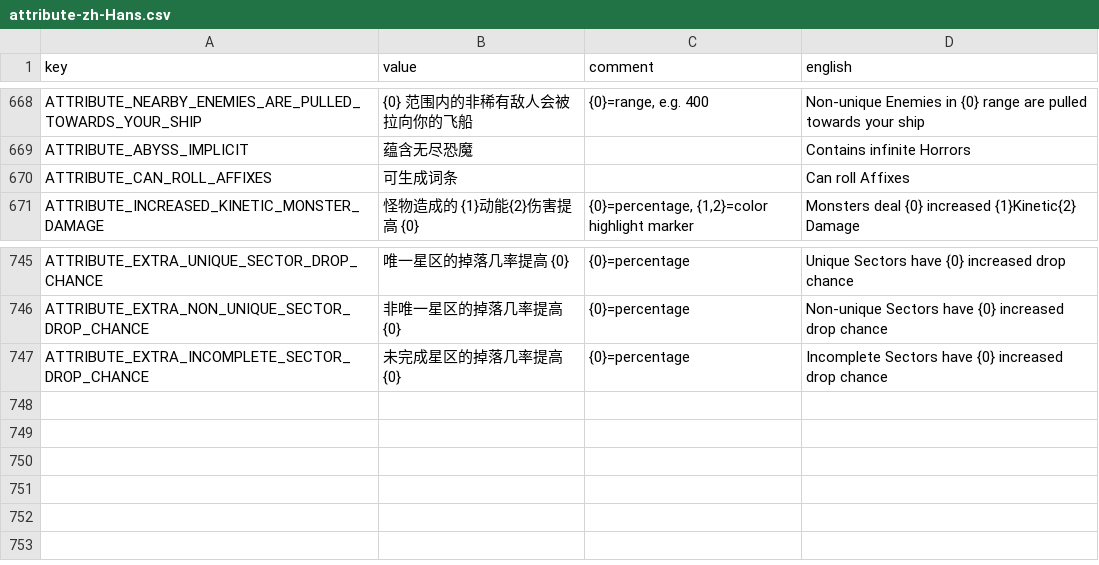
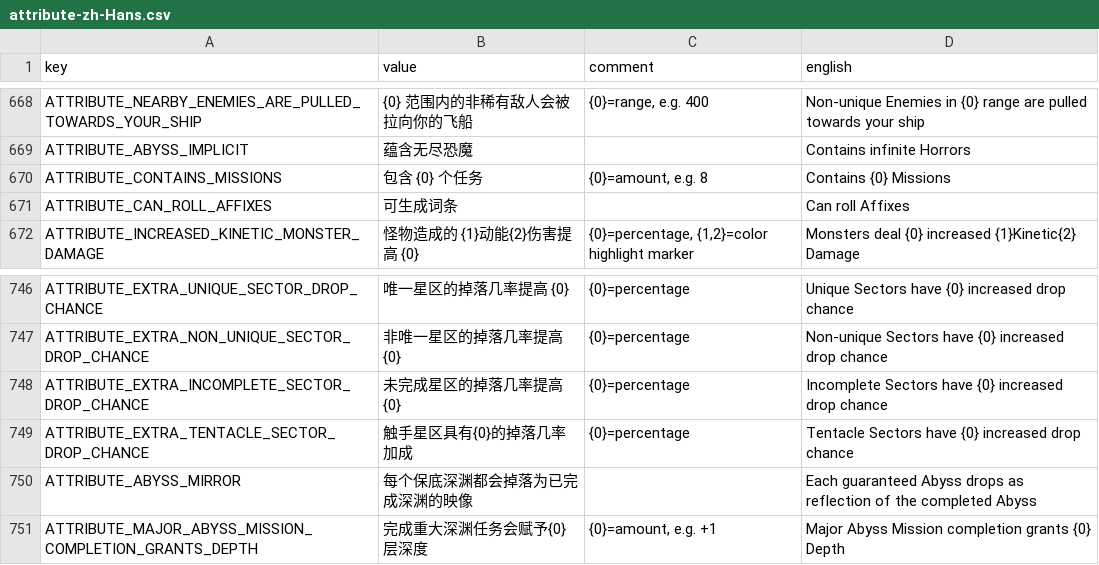
Before and after one commit to casid/astroloot-localization, a CSV file: zh-Hans/attribute-zh-Hans.csv, drawn as a sheet; only a part is shown, gaps mark what is left out.

```diff
--- a/zh-Hans/attribute-zh-Hans.csv
+++ b/zh-Hans/attribute-zh-Hans.csv
@@ -669,2 +669,3 @@ ATTRIBUTE_NEARBY_ENEMIES_ARE_PULLED_TOWARDS_YOUR_SHIP,"{0} 范围内的非稀有
 ATTRIBUTE_ABYSS_IMPLICIT,"蕴含无尽恐魔","","Contains infinite Horrors"
+ATTRIBUTE_CONTAINS_MISSIONS,"包含 {0} 个任务","{0}=amount, e.g. 8","Contains {0} Missions"
 ATTRIBUTE_CAN_ROLL_AFFIXES,"可生成词条","","Can roll Affixes"
@@ -747 +748,4 @@ ATTRIBUTE_EXTRA_NON_UNIQUE_SECTOR_DROP_CHANCE,"非唯一星区的掉落几率提
 ATTRIBUTE_EXTRA_INCOMPLETE_SECTOR_DROP_CHANCE,"未完成星区的掉落几率提高 {0}","{0}=percentage","Incomplete Sectors have {0} increased drop chance"
+ATTRIBUTE_EXTRA_TENTACLE_SECTOR_DROP_CHANCE,"触手星区具有{0}的掉落几率加成","{0}=percentage","Tentacle Sectors have {0} increased drop chance"
+ATTRIBUTE_ABYSS_MIRROR,"每个保底深渊都会掉落为已完成深渊的映像","","Each guaranteed Abyss drops as reflection of the completed Abyss"
+ATTRIBUTE_MAJOR_ABYSS_MISSION_COMPLETION_GRANTS_DEPTH,"完成重大深渊任务会赋予{0}层深度","{0}=amount, e.g. +1","Major Abyss Mission completion grants {0} Depth"
```
Also changed, not shown: zh-Hans/item-zh-Hans.csv, zh-Hans/mmskill-zh-Hans.csv.
